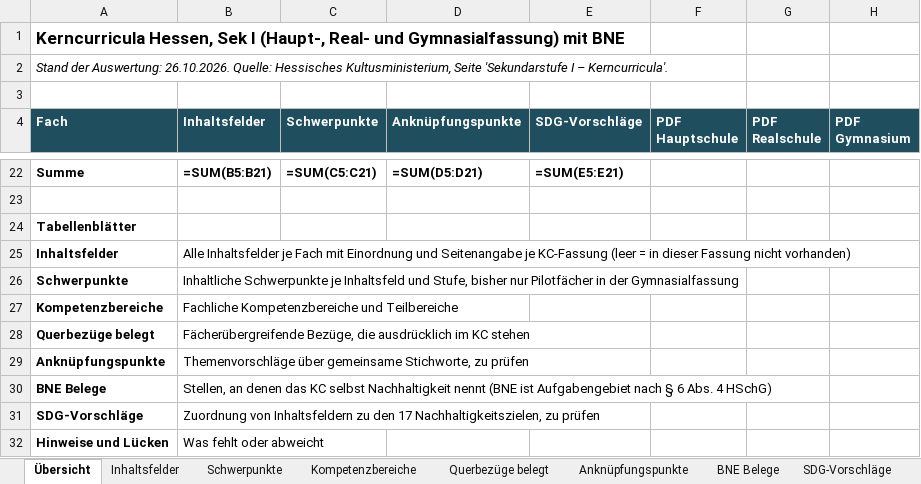
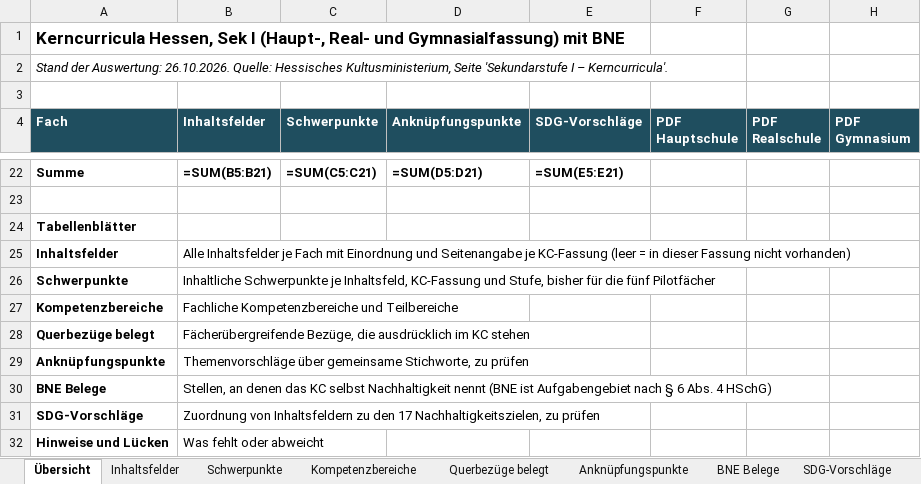
Before and after one commit to st-bauer/kompetenzgraph-hessen, an Excel workbook: output/Kerncurricula_Hessen_Sek1.xlsx, sheet Übersicht, drawn as a sheet; only a part is shown, gaps mark what is left out; values as stored, in another font and other column widths than the file's, no borders; formulas without a stored value are shown as written; the diff names each change by its address in the sheet, - before the commit and + after, or states it on an @@ line.

```diff
--- a/output/Kerncurricula_Hessen_Sek1.xlsx (sheet Übersicht)
+++ b/output/Kerncurricula_Hessen_Sek1.xlsx (sheet Übersicht)
-B26 (Inhaltsfelder): …Schwerpunkte je Inhaltsfeld und Stufe, bisher nur Pilotfächer in der Gymnasialfassung
+B26 (Inhaltsfelder): …Schwerpunkte je Inhaltsfeld, KC-Fassung und Stufe, bisher für die fünf Pilotfächer
```
Also changed, not shown: sheet Schwerpunkte, sheet Hinweise und Lücken, 9 other files.
